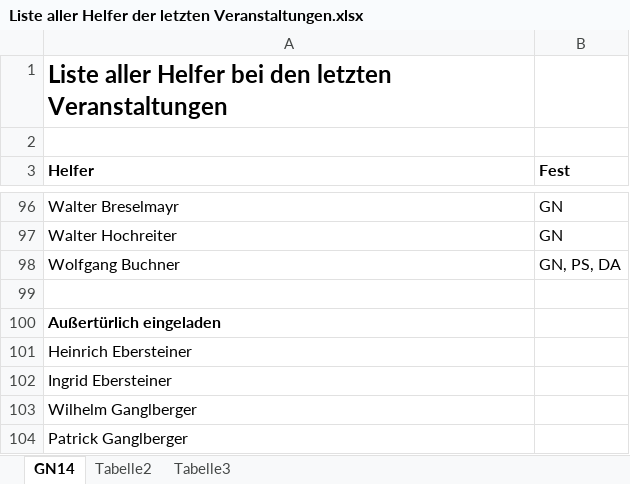
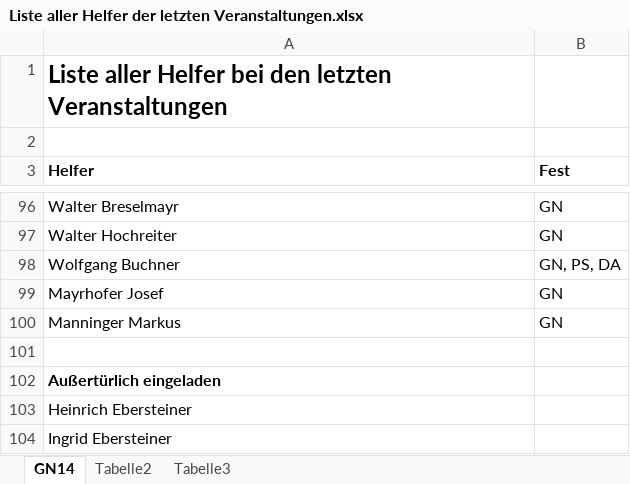
Before and after one commit to Balestrano/glarea-nox, an Excel workbook: 2014/Helferfeier/Liste aller Helfer der letzten Veranstaltungen.xlsx, sheet GN14, drawn as a sheet; only a part is shown, gaps mark what is left out; the shorter side is filled out with more unchanged rows; values as stored, in another font and other column widths than the file's, no borders; the diff names each change by its address in the sheet, - before the commit and + after, or states it on an @@ line.

```diff
--- a/2014/Helferfeier/Liste aller Helfer der letzten Veranstaltungen.xlsx (sheet GN14)
+++ b/2014/Helferfeier/Liste aller Helfer der letzten Veranstaltungen.xlsx (sheet GN14)
+row 99: Mayrhofer Josef | GN
+row 100: Manninger Markus | GN
```
